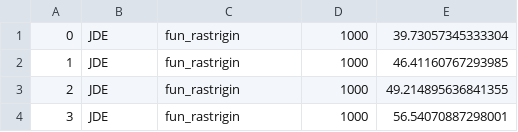
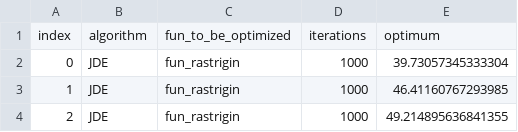
Before and after one commit to DanceToThis1/differential-evolution, a CSV file: paper/data.csv, drawn as a sheet; only a part is shown; the shorter side is filled out with more unchanged rows; the diff names each change by its address in the sheet, - before the commit and + after, or states it on an @@ line.

Commit message:
update data csv header

```diff
--- a/paper/data.csv
+++ b/paper/data.csv
+row 1: index | algorithm | fun_to_be_optimized | iterations | optimum
```
Also changed, not shown: paper/data_mean.csv.
